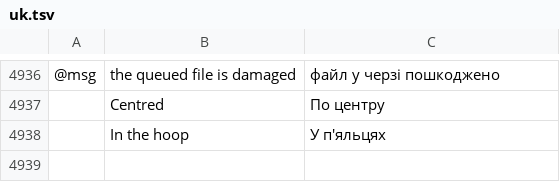
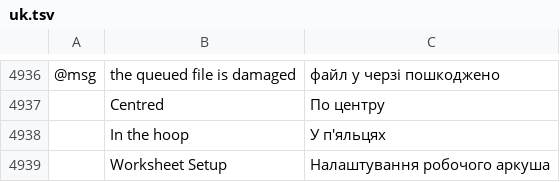
Before and after one commit to SiteSentrix/StitchFoundry, a TSV file: crates/ui-egui/src/i18n/uk.tsv, drawn as a sheet; only a part is shown, gaps mark what is left out; the diff names each change by its address in the sheet, - before the commit and + after, or states it on an @@ line.

```diff
--- a/crates/ui-egui/src/i18n/uk.tsv
+++ b/crates/ui-egui/src/i18n/uk.tsv
+row 4939:  | Worksheet Setup | Налаштування робочого аркуша
```
Also changed, not shown: crates/ui-egui/src/i18n/cs.tsv, crates/ui-egui/src/i18n/fr.tsv, 16 other files.
